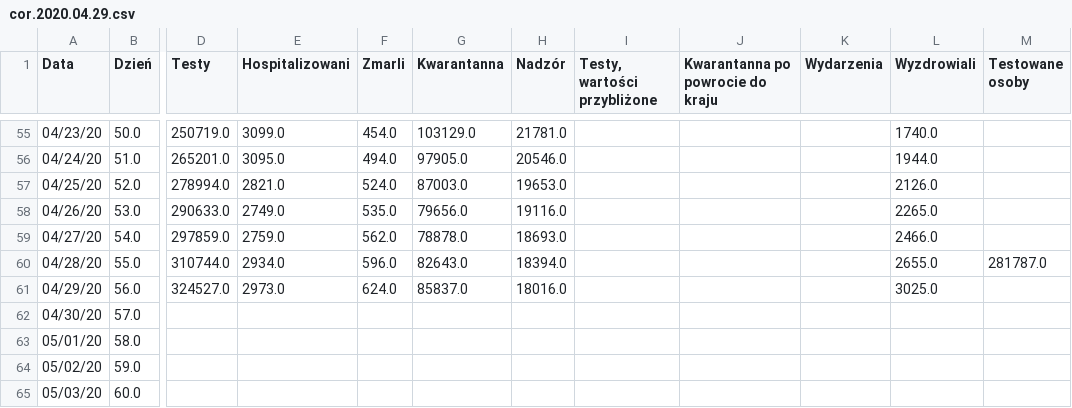
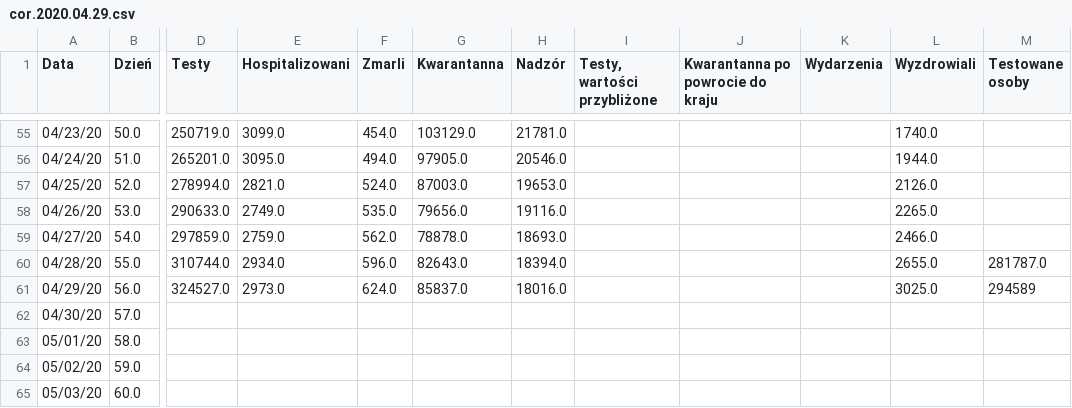
Before and after one commit to anuszka/COVID-19-MZ_GOV_PL, a CSV file: data/cor.2020.04.29.csv, drawn as a sheet; only a part is shown, gaps mark what is left out; the diff names each change by its address in the sheet, - before the commit and + after, or states it on an @@ line.

```diff
--- a/data/cor.2020.04.29.csv
+++ b/data/cor.2020.04.29.csv
-M61 (Testowane osoby): (empty)
+M61 (Testowane osoby): 294589
```
Also changed, not shown: 2 other files.
